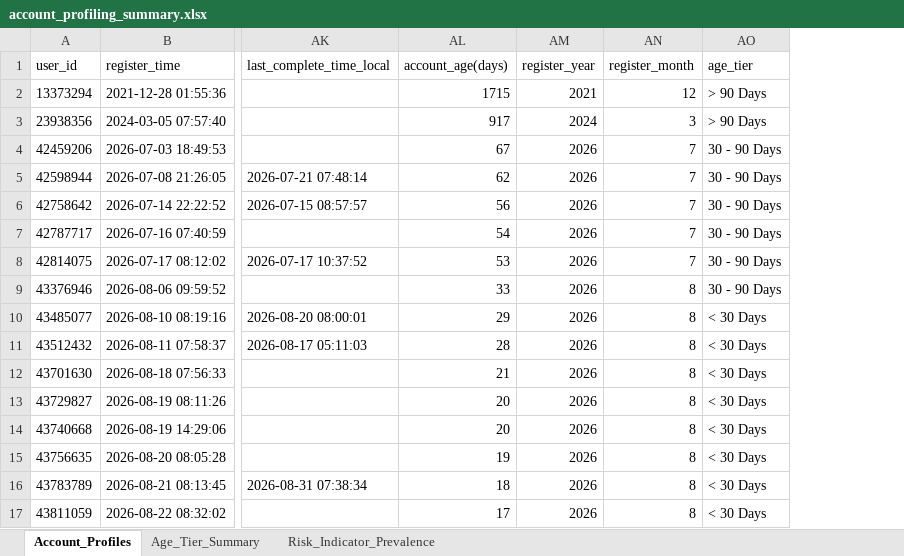
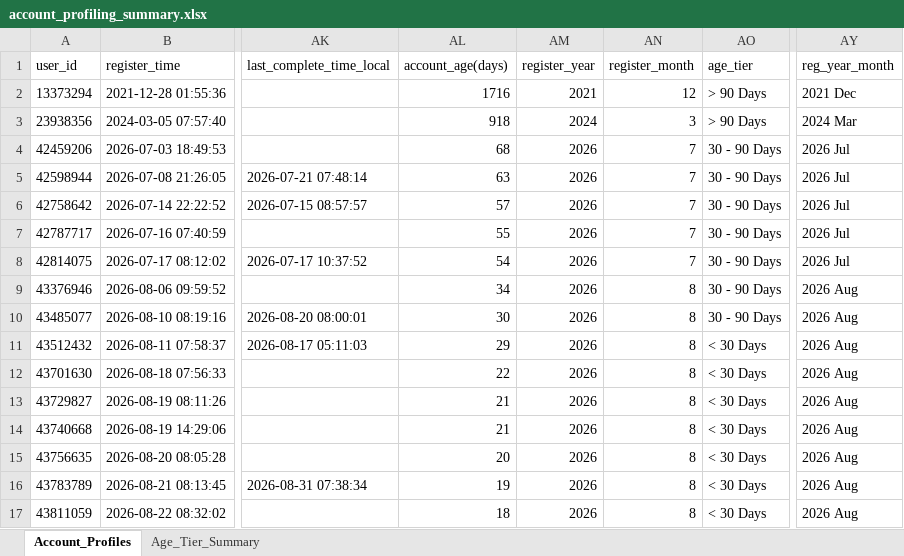
Before and after one commit to weikc-llm/VN-Fake_order_-RID-000025, an Excel workbook: Output/acct_profiling/account_profiling_summary.xlsx, sheet Account_Profiles, drawn as a sheet; only a part is shown, gaps mark what is left out; values as stored, in another font and other column widths than the file's, no borders; the diff names each change by its address in the sheet, - before the commit and + after, or states it on an @@ line.

```diff
--- a/Output/acct_profiling/account_profiling_summary.xlsx (sheet Account_Profiles)
+++ b/Output/acct_profiling/account_profiling_summary.xlsx (sheet Account_Profiles)
-sheet tab: Risk_Indicator_Prevalence
+column AY (reg_year_month), rows 2-17: 2021 Dec | 2024 Mar | 2026 Jul | 2026 Jul | 2026 Jul | 2026 Jul | 2026 Jul | 2026 Aug | 2026 Aug | 2026 Aug | 2026 Aug | 2026 Aug | 2026 Aug | 2026 Aug | 2026 Aug | 2026 Aug
-AL2 (account_age(days)): 1715
+AL2 (account_age(days)): 1716
-AL3 (account_age(days)): 917
+AL3 (account_age(days)): 918
-AL4 (account_age(days)): 67
+AL4 (account_age(days)): 68
-AL5 (account_age(days)): 62
+AL5 (account_age(days)): 63
-AL6 (account_age(days)): 56
+AL6 (account_age(days)): 57
-AL7 (account_age(days)): 54
+AL7 (account_age(days)): 55
-AL8 (account_age(days)): 53
+AL8 (account_age(days)): 54
-AL9 (account_age(days)): 33
+AL9 (account_age(days)): 34
-AL10 (account_age(days)): 29
+AL10 (account_age(days)): 30
-AO10 (age_tier): < 30 Days
+AO10 (age_tier): 30 - 90 Days
-AL11 (account_age(days)): 28
+AL11 (account_age(days)): 29
-AL12 (account_age(days)): 21
+AL12 (account_age(days)): 22
-AL13:AL14 (account_age(days)): 20
+AL13:AL14 (account_age(days)): 21
-AL15 (account_age(days)): 19
+AL15 (account_age(days)): 20
-AL16 (account_age(days)): 18
+AL16 (account_age(days)): 19
-AL17 (account_age(days)): 17
+AL17 (account_age(days)): 18
```
Also changed, not shown: sheet Age_Tier_Summary, Output/order_volume_breakdown/order_lag_split_by_user.xlsx, data/merged_user_info.xlsx, 12 other files.
